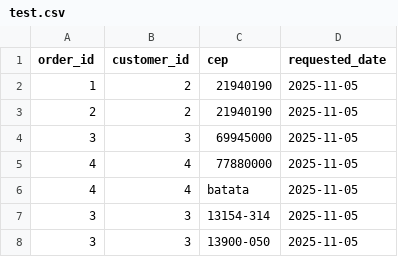
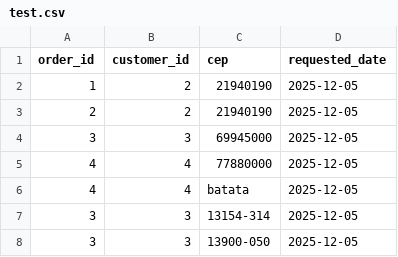
Before and after one commit to diogo-rocco/TCC, a CSV file: input/test.csv, drawn as a sheet.

```diff
--- a/input/test.csv
+++ b/input/test.csv
@@ -1,8 +1,8 @@
 order_id,customer_id,cep,requested_date
-1,2,21940190,2025-11-05
-2,2,21940190,2025-11-05
-3,3,69945000,2025-11-05
-4,4,77880000,2025-11-05
-4,4,batata,2025-11-05
-3,3,13154-314,2025-11-05
-3,3,13900-050,2025-11-05
+1,2,21940190,2025-12-05
+2,2,21940190,2025-12-05
+3,3,69945000,2025-12-05
+4,4,77880000,2025-12-05
+4,4,batata,2025-12-05
+3,3,13154-314,2025-12-05
+3,3,13900-050,2025-12-05
```
Also changed, not shown: 14 other files.
